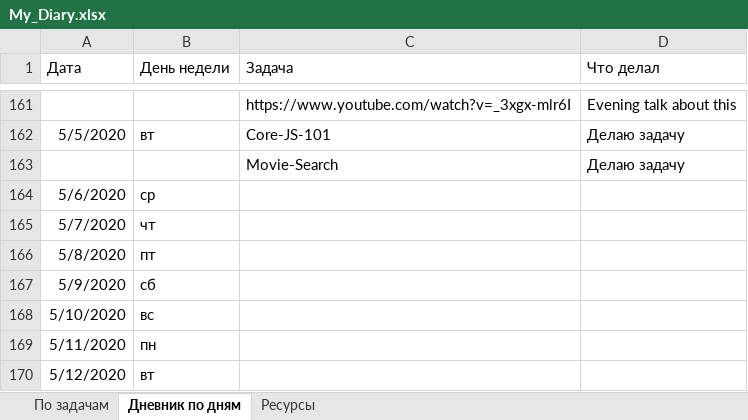
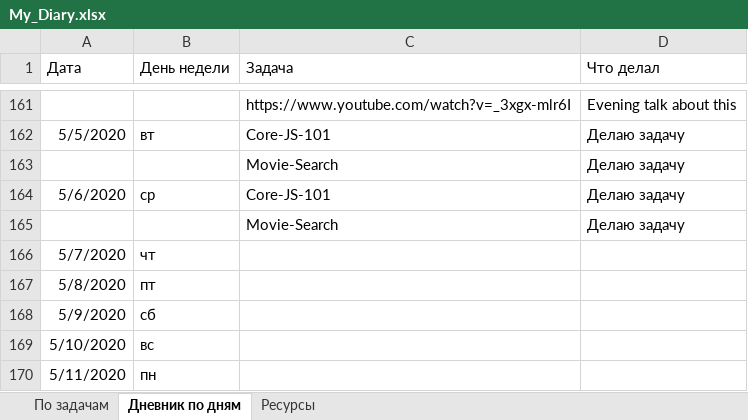
Before and after one commit to AndreiMedvedevSaratov/My_Learning_Diary, an Excel workbook: My_Diary.xlsx, sheet Дневник по дням, drawn as a sheet; only a part is shown, gaps mark what is left out; the shorter side is filled out with more unchanged rows; values as stored, in another font and other column widths than the file's, no borders; the diff names each change by its address in the sheet, - before the commit and + after, or states it on an @@ line.

Commit message:
Update My_Diary.xlsx

```diff
--- a/My_Diary.xlsx (sheet Дневник по дням)
+++ b/My_Diary.xlsx (sheet Дневник по дням)
-C164 (Задача): (empty)
+C164 (Задача): Core-JS-101
-D164 (Что делал): (empty)
+D164 (Что делал): Делаю задачу
+row 165:  |  | Movie-Search | Делаю задачу
```
